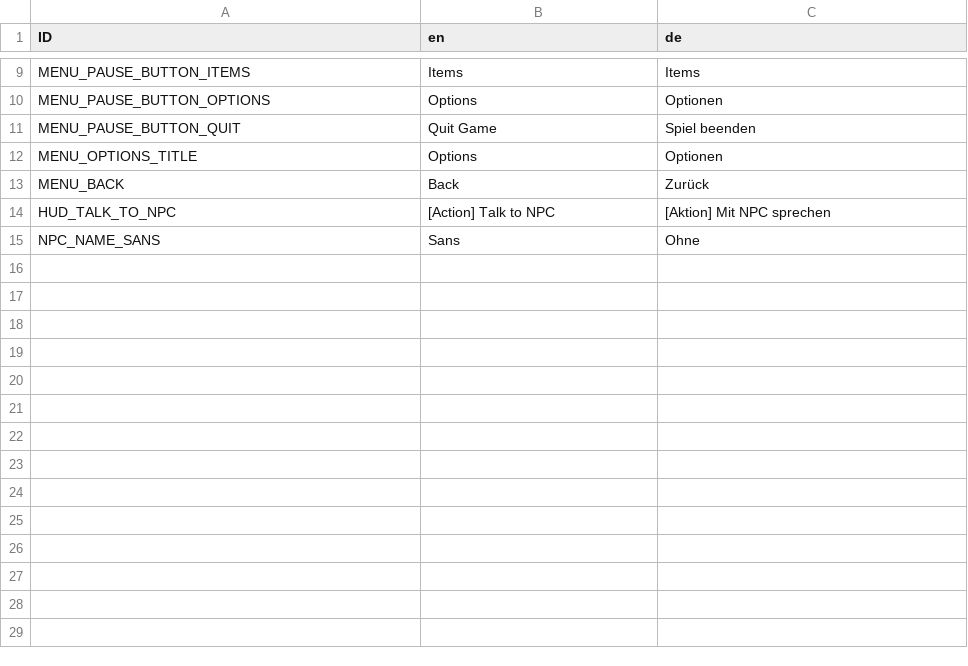
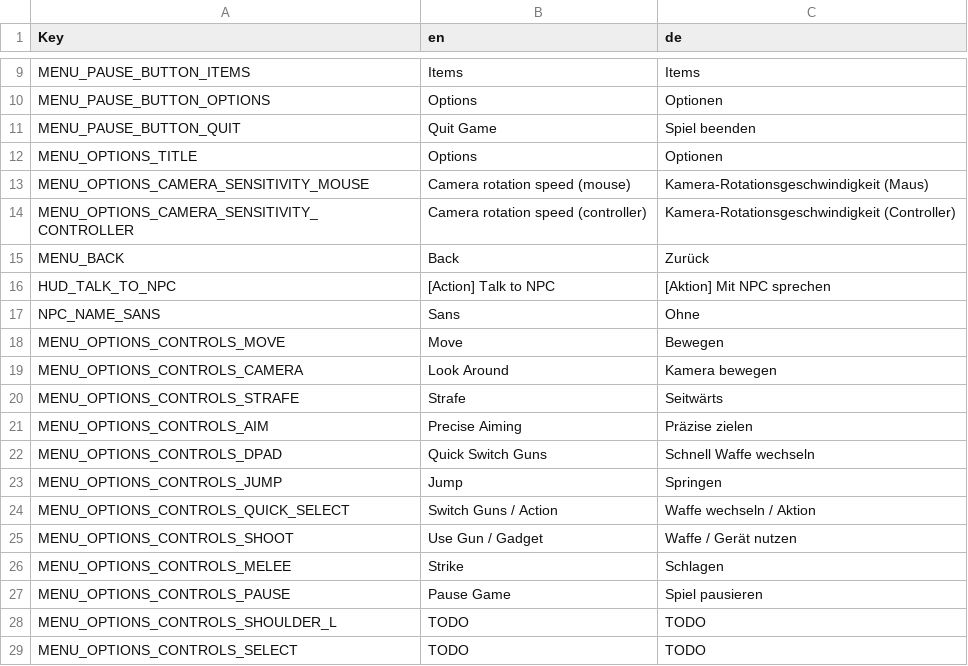
Before and after one commit to denizk0461/projectn5, a CSV file: Translations/Localization.csv, drawn as a sheet; only a part is shown, gaps mark what is left out; the diff names each change by its address in the sheet, - before the commit and + after, or states it on an @@ line.

Commit message:
Added controls overview screen for DualSense controllers

```diff
--- a/Translations/Localization.csv
+++ b/Translations/Localization.csv
-A1: ID
+A1: Key
+row 13: MENU_OPTIONS_CAMERA_SENSITIVITY_MOUSE | Camera rotation speed (mouse) | Kamera-Rotationsgeschwindigkeit (Maus)
+row 14: MENU_OPTIONS_CAMERA_SENSITIVITY_CONTROLLER | Camera rotation speed (controller) | Kamera-Rotationsgeschwindigkeit (Controller)
+row 18: MENU_OPTIONS_CONTROLS_MOVE | Move | Bewegen
+row 19: MENU_OPTIONS_CONTROLS_CAMERA | Look Around | Kamera bewegen
+row 20: MENU_OPTIONS_CONTROLS_STRAFE | Strafe | Seitwärts
+row 21: MENU_OPTIONS_CONTROLS_AIM | Precise Aiming | Präzise zielen
+row 22: MENU_OPTIONS_CONTROLS_DPAD | Quick Switch Guns | Schnell Waffe wechseln
+row 23: MENU_OPTIONS_CONTROLS_JUMP | Jump | Springen
+row 24: MENU_OPTIONS_CONTROLS_QUICK_SELECT | Switch Guns / Action | Waffe wechseln / Aktion
+row 25: MENU_OPTIONS_CONTROLS_SHOOT | Use Gun / Gadget | Waffe / Gerät nutzen
+row 26: MENU_OPTIONS_CONTROLS_MELEE | Strike | Schlagen
+row 27: MENU_OPTIONS_CONTROLS_PAUSE | Pause Game | Spiel pausieren
+row 28: MENU_OPTIONS_CONTROLS_SHOULDER_L | TODO | TODO
+row 29: MENU_OPTIONS_CONTROLS_SELECT | TODO | TODO
```
Also changed, not shown: 13 other files.
